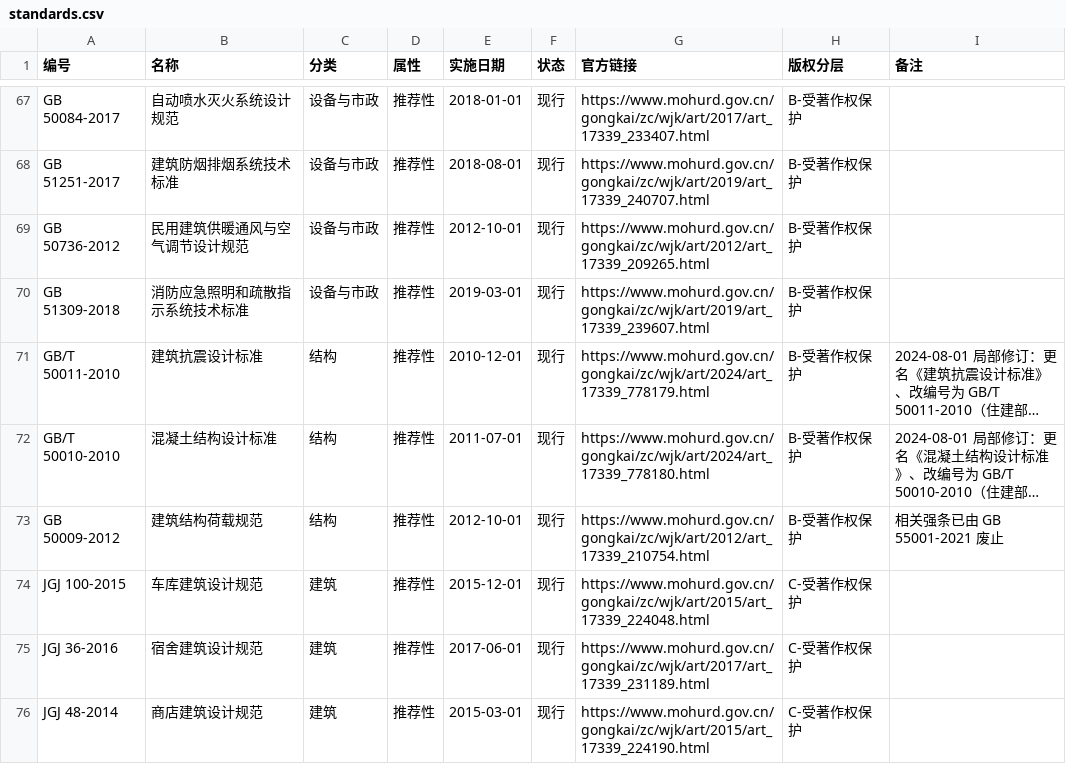
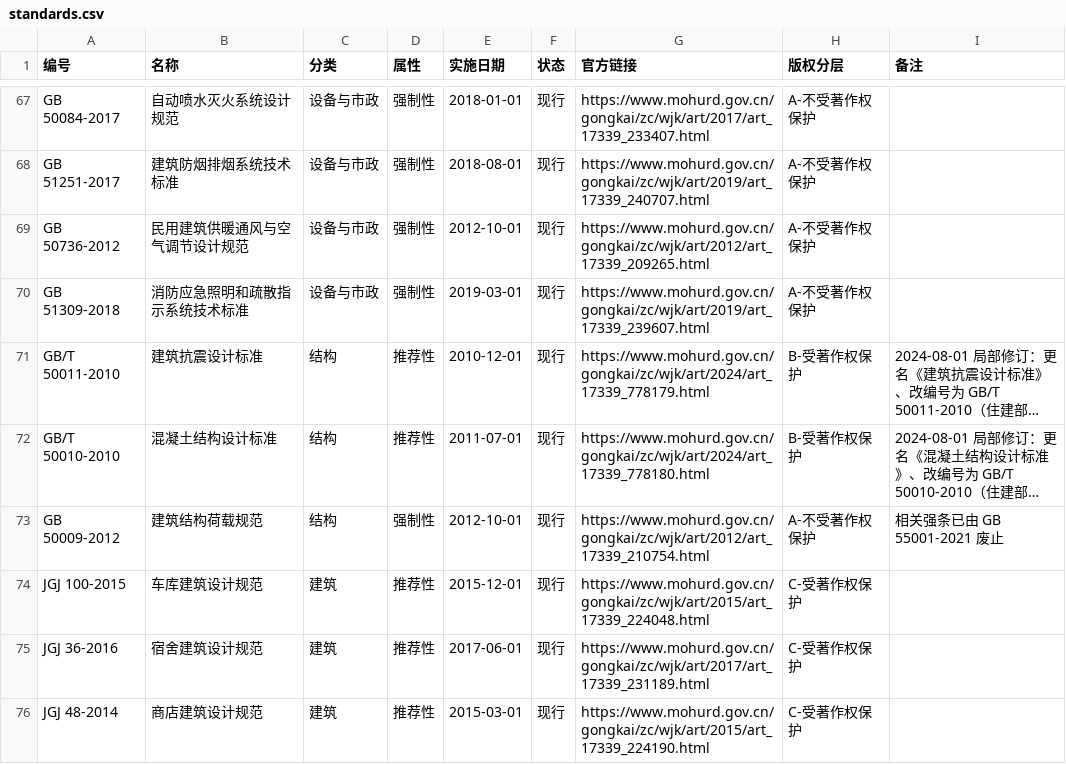
Before and after one commit to zhiyao87/Arch-Standards-Index, a CSV file: data/standards.csv, drawn as a sheet; only a part is shown, gaps mark what is left out; long unchanged cells end in …; the diff covers the shown part only; the diff names each change by its address in the sheet, - before the commit and + after, or states it on an @@ line.

Commit message:
fix: 按标准编号重判强制/推荐属性，修正 26 条版权分层
问题：索引把 26 个工程建设类 GB 标准标成了「推荐性」，版权分层给了 B-受著作权保护。

根因是判定依据错了。原先是按住建部公告的措辞判——公告对含强制性
条文的标准都会写「第 X.Y.Z 条为强制性条文，必须严格执行」，但这句
话只说明该标准含强制性条文，不说明该标准整体是强制性标准。

JGJ 行业标准普遍含强制性条文，而 2018 年施行的新《标准化法》取消了
强制性行业标准和强制性地方标准，只保留强制性国家标准一级。故唯一
可靠的判据是标准编号：

  GB  + 数字  → 强制性国家标准 → 依《著作权法》第 5 条第（一）项不受保护
  GB/T       → 推荐性国家标准 → 受著作权法保护
  JGJ / CJJ  → 推荐性行业标准 → 受著作权法保护
  DB / DGJ   → 推荐性地方标准 → 受著作权法保护

修正结果：
  A-不受著作权保护  38 → 64
  B-受著作权保护     34 → 8
  C-受著作权保护     11 → 11

配套调整：
- README 合规声明改用「编号形式」列表格，并新增「强制性条文 ≠ 强制性
  标准」一节写明上述误区
- 章节分组与属性解耦：一、强制性工程建设规范（GB 550xx，38 条）
  二、其他常用国家标准（34 条，新增属性列）三、常用行业标准（11 条）
- 数据概览新增版权分层统计；不再声称以国家标准全文公开系统为数据源
- .gitignore 补充巡检输出与数据备份的忽略规则

```diff
--- a/data/standards.csv
+++ b/data/standards.csv
-D67:D70 (属性): 推荐性
+D67:D70 (属性): 强制性
-H67:H70 (版权分层): B-受著作权保护
+H67:H70 (版权分层): A-不受著作权保护
-D73 (属性): 推荐性
+D73 (属性): 强制性
-H73 (版权分层): B-受著作权保护
+H73 (版权分层): A-不受著作权保护
```
Also changed, not shown: 42 edited cells elsewhere in this file, 3 other files.
